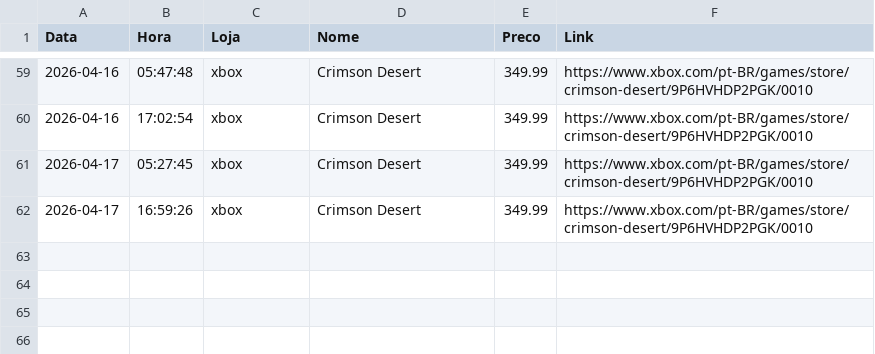
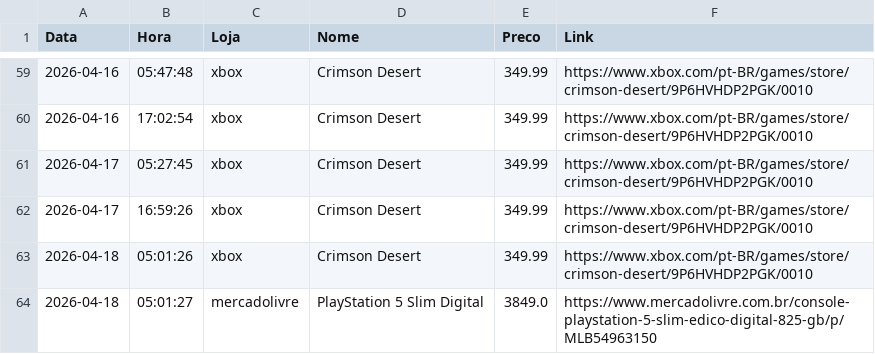
Before and after one commit to RicardViana/automacao-precos, a CSV file: dados/historico_precos.csv, drawn as a sheet; only a part is shown, gaps mark what is left out.

```diff
--- a/dados/historico_precos.csv
+++ b/dados/historico_precos.csv
@@ -62 +62,3 @@ Data,Hora,Loja,Nome,Preco,Link
 2026-04-17,16:59:26,xbox,Crimson Desert,349.99,https://www.xbox.com/pt-BR/games/store/crimson-desert/9P6HVHDP2PGK/0010
+2026-04-18,05:01:26,xbox,Crimson Desert,349.99,https://www.xbox.com/pt-BR/games/store/crimson-desert/9P6HVHDP2PGK/0010
+2026-04-18,05:01:27,mercadolivre,PlayStation 5 Slim Digital,3849.0,https://www.mercadolivre.com.br/console-playstation-5-slim-edico-digital-825-gb/p/MLB54963150
```
